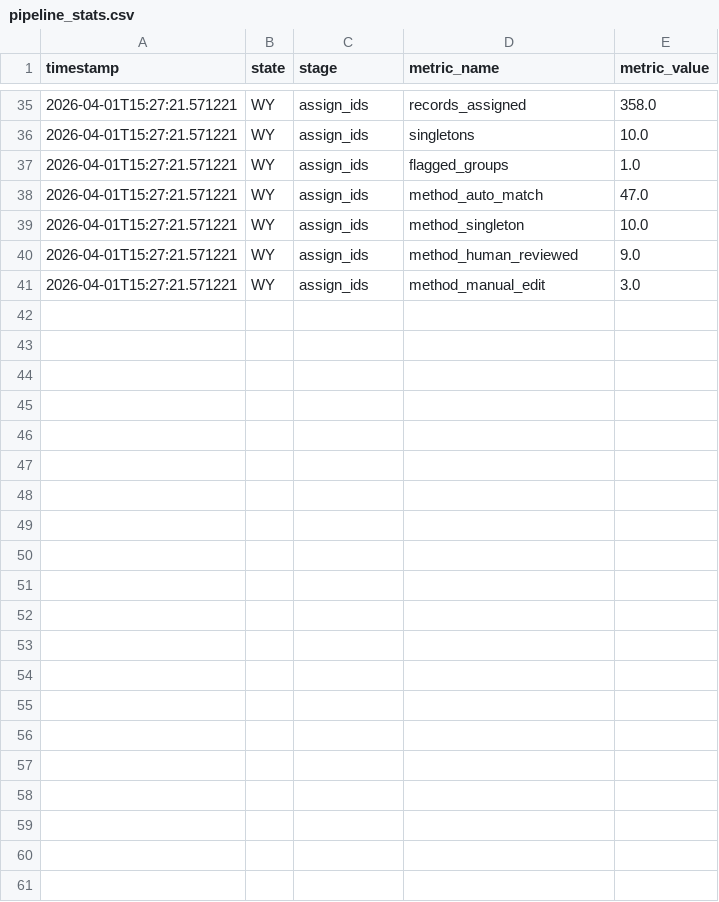
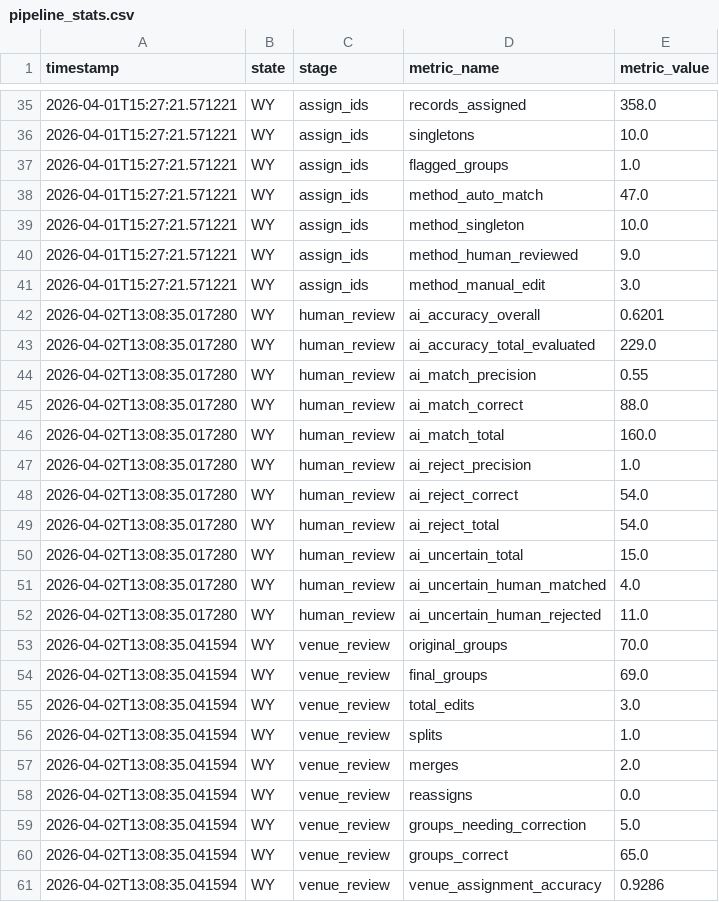
Before and after one commit to regan008/mgg-entity-resolution, a CSV file: pipeline_stats.csv, drawn as a sheet; only a part is shown, gaps mark what is left out; the diff names each change by its address in the sheet, - before the commit and + after, or states it on an @@ line.

Commit message:
refine stats to calculate accuracy based on human review

```diff
--- a/pipeline_stats.csv
+++ b/pipeline_stats.csv
+row 42: 2026-04-02T13:08:35.017280 | WY | human_review | ai_accuracy_overall | 0.6201
+row 43: 2026-04-02T13:08:35.017280 | WY | human_review | ai_accuracy_total_evaluated | 229.0
+row 44: 2026-04-02T13:08:35.017280 | WY | human_review | ai_match_precision | 0.55
+row 45: 2026-04-02T13:08:35.017280 | WY | human_review | ai_match_correct | 88.0
+row 46: 2026-04-02T13:08:35.017280 | WY | human_review | ai_match_total | 160.0
+row 47: 2026-04-02T13:08:35.017280 | WY | human_review | ai_reject_precision | 1.0
+row 48: 2026-04-02T13:08:35.017280 | WY | human_review | ai_reject_correct | 54.0
+row 49: 2026-04-02T13:08:35.017280 | WY | human_review | ai_reject_total | 54.0
+row 50: 2026-04-02T13:08:35.017280 | WY | human_review | ai_uncertain_total | 15.0
+row 51: 2026-04-02T13:08:35.017280 | WY | human_review | ai_uncertain_human_matched | 4.0
+row 52: 2026-04-02T13:08:35.017280 | WY | human_review | ai_uncertain_human_rejected | 11.0
+row 53: 2026-04-02T13:08:35.041594 | WY | venue_review | original_groups | 70.0
+row 54: 2026-04-02T13:08:35.041594 | WY | venue_review | final_groups | 69.0
+row 55: 2026-04-02T13:08:35.041594 | WY | venue_review | total_edits | 3.0
+row 56: 2026-04-02T13:08:35.041594 | WY | venue_review | splits | 1.0
+row 57: 2026-04-02T13:08:35.041594 | WY | venue_review | merges | 2.0
+row 58: 2026-04-02T13:08:35.041594 | WY | venue_review | reassigns | 0.0
+row 59: 2026-04-02T13:08:35.041594 | WY | venue_review | groups_needing_correction | 5.0
+row 60: 2026-04-02T13:08:35.041594 | WY | venue_review | groups_correct | 65.0
+row 61: 2026-04-02T13:08:35.041594 | WY | venue_review | venue_assignment_accuracy | 0.9286
```
Also changed, not shown: 2 other files.
